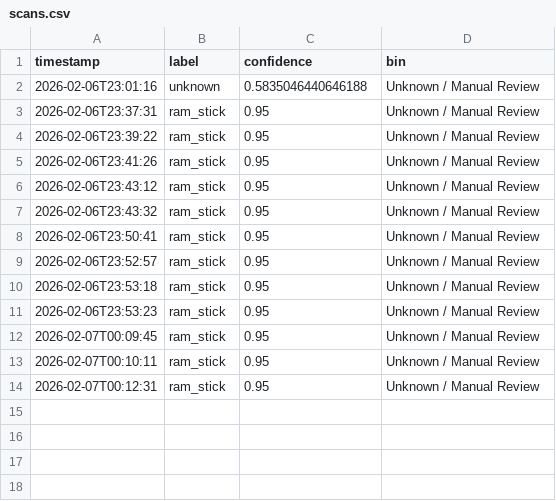
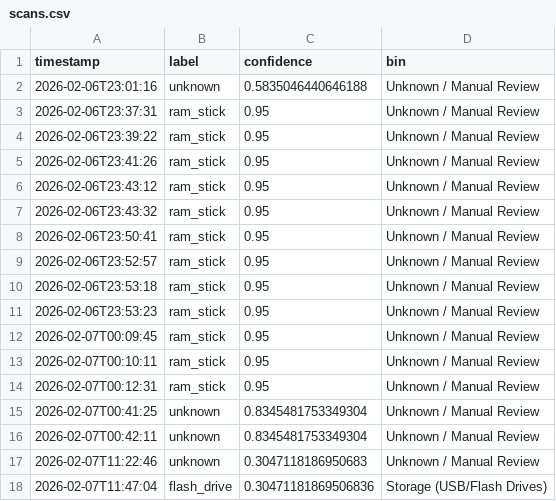
Before and after one commit to sohankyatham/ewizard, a CSV file: data/scans.csv, drawn as a sheet.

```diff
--- a/data/scans.csv
+++ b/data/scans.csv
@@ -14 +14,5 @@ timestamp,label,confidence,bin
 2026-02-07T00:12:31,ram_stick,0.95,Unknown / Manual Review
+2026-02-07T00:41:25,unknown,0.8345481753349304,Unknown / Manual Review
+2026-02-07T00:42:11,unknown,0.8345481753349304,Unknown / Manual Review
+2026-02-07T11:22:46,unknown,0.3047118186950683,Unknown / Manual Review
+2026-02-07T11:47:04,flash_drive,0.30471181869506836,Storage (USB/Flash Drives)
```
Also changed, not shown: 18 other files.
